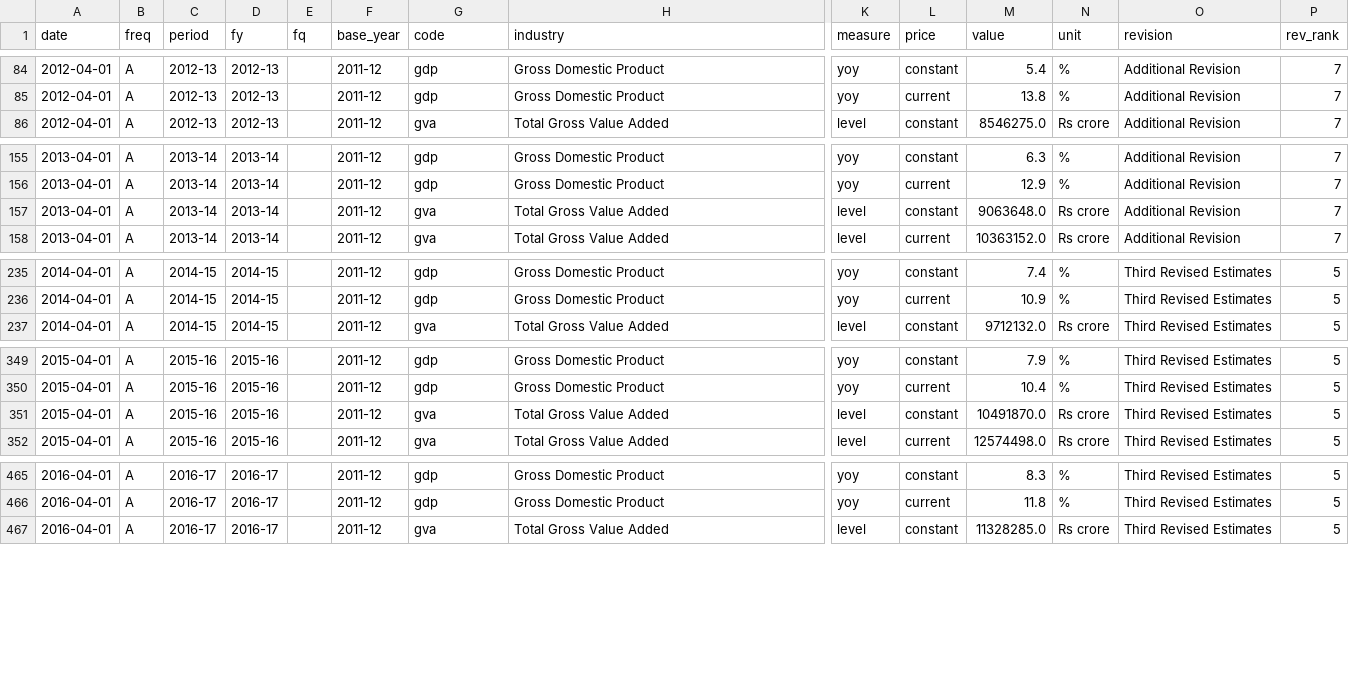
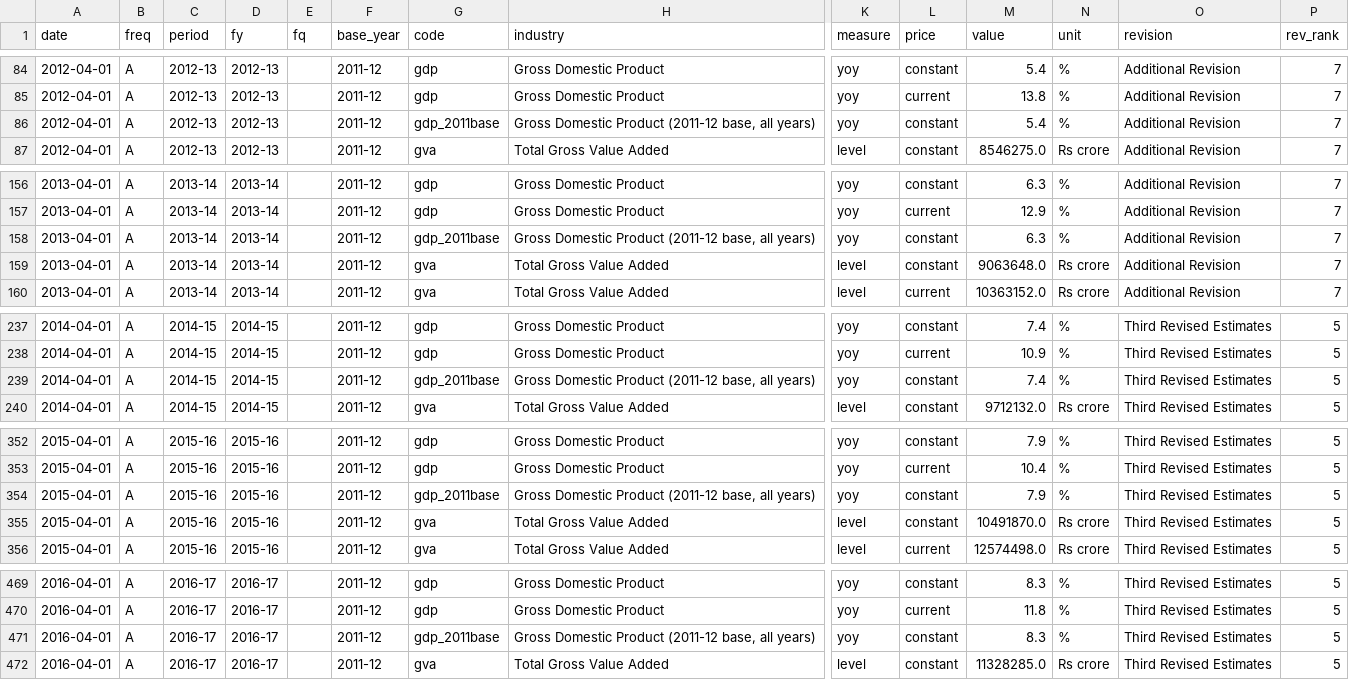
Before and after one commit to AsiaDecoded/Asia-vitals, a CSV file: data/in/gdp/in_gdp.csv, drawn as a sheet; only a part is shown, gaps mark what is left out; rows hold the shown columns only; the diff covers the shown part only; the diff names each change by its address in the sheet, - before the commit and + after, or states it on an @@ line.

```diff
--- a/data/in/gdp/in_gdp.csv
+++ b/data/in/gdp/in_gdp.csv
+row 86: 2012-04-01 | A | 2012-13 | 2012-13 |  | 2011-12 | gdp_2011base | Gross Domestic Product (2011-12 base, all years) | yoy | constant | 5.4 | % | Additional Revision | 7
+row 158: 2013-04-01 | A | 2013-14 | 2013-14 |  | 2011-12 | gdp_2011base | Gross Domestic Product (2011-12 base, all years) | yoy | constant | 6.3 | % | Additional Revision | 7
+row 239: 2014-04-01 | A | 2014-15 | 2014-15 |  | 2011-12 | gdp_2011base | Gross Domestic Product (2011-12 base, all years) | yoy | constant | 7.4 | % | Third Revised Estimates | 5
+row 354: 2015-04-01 | A | 2015-16 | 2015-16 |  | 2011-12 | gdp_2011base | Gross Domestic Product (2011-12 base, all years) | yoy | constant | 7.9 | % | Third Revised Estimates | 5
+row 471: 2016-04-01 | A | 2016-17 | 2016-17 |  | 2011-12 | gdp_2011base | Gross Domestic Product (2011-12 base, all years) | yoy | constant | 8.3 | % | Third Revised Estimates | 5
```
Also changed, not shown: 9 added rows elsewhere in this file, data/in/gdp/long.csv, 5 other files.
